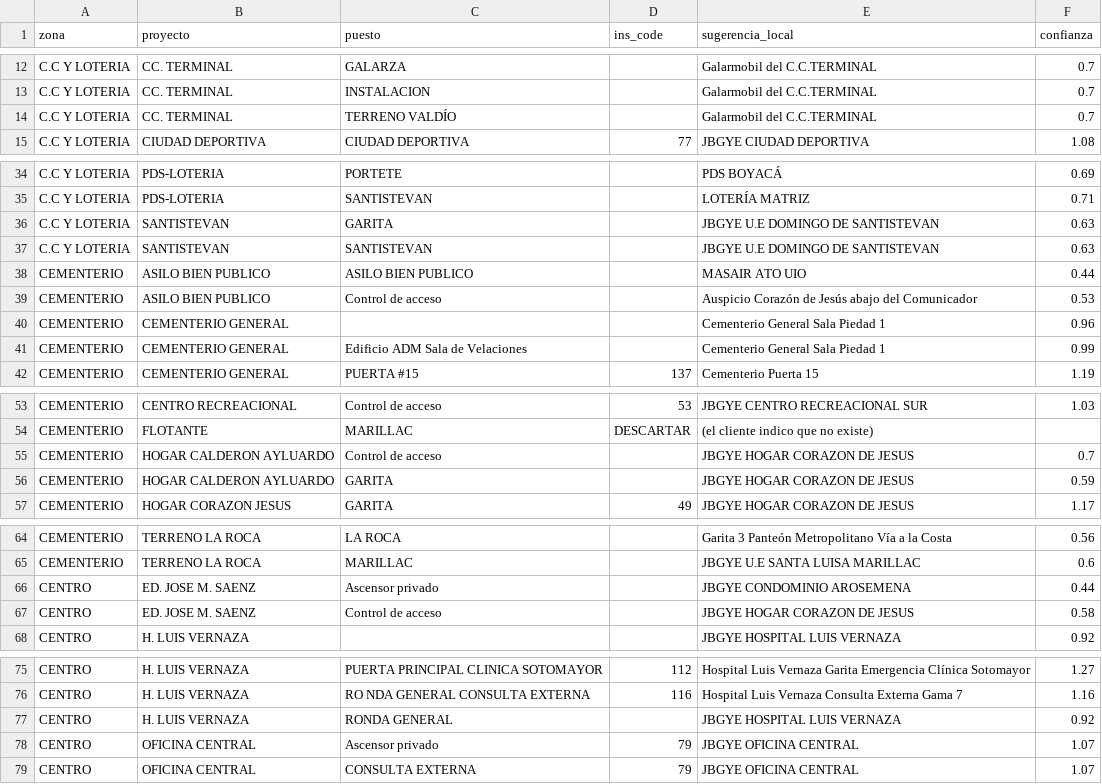
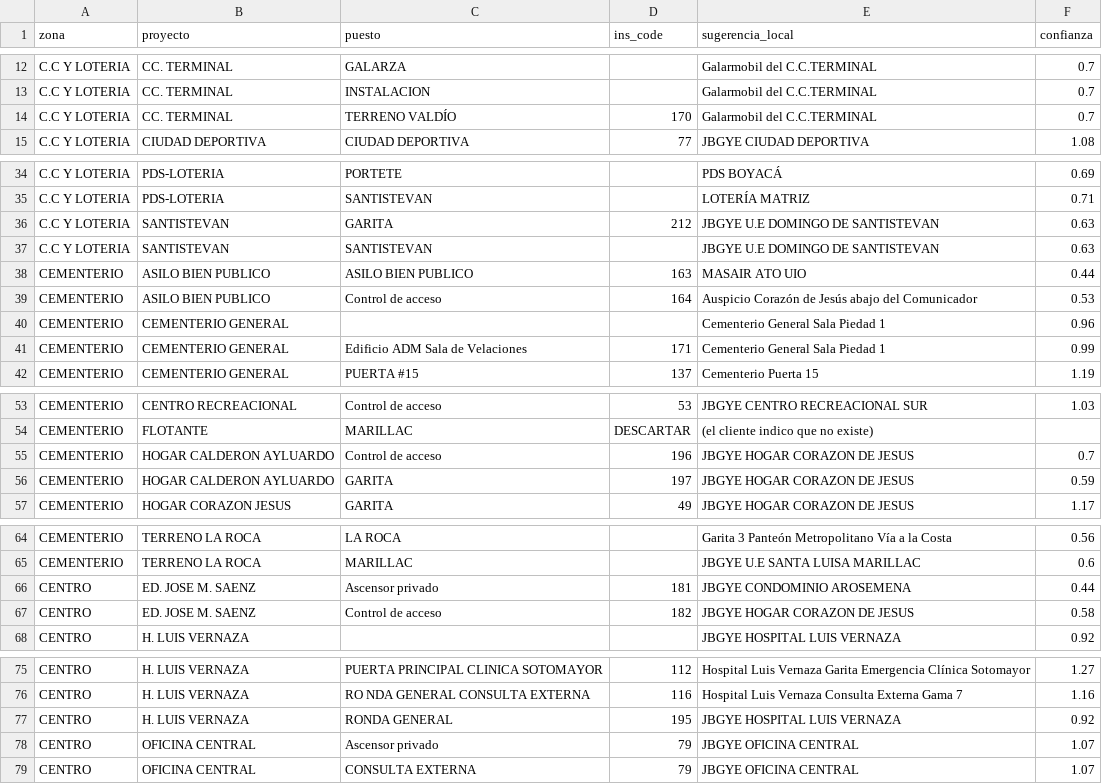
Before and after one commit to megaman0012/appguardia, a CSV file: docs/mapa-proyectos.csv, drawn as a sheet; only a part is shown, gaps mark what is left out; the diff covers the shown part only.

```diff
--- a/docs/mapa-proyectos.csv
+++ b/docs/mapa-proyectos.csv
@@ -13,3 +13,3 @@ C.C Y LOTERIA,CC. TERMINAL,GALARZA,,Galarmobil del C.C.TERMINAL,0.7
 C.C Y LOTERIA,CC. TERMINAL,INSTALACION,,Galarmobil del C.C.TERMINAL,0.7
-C.C Y LOTERIA,CC. TERMINAL,TERRENO VALDÍO,,Galarmobil del C.C.TERMINAL,0.7
+C.C Y LOTERIA,CC. TERMINAL,TERRENO VALDÍO,170,Galarmobil del C.C.TERMINAL,0.7
 C.C Y LOTERIA,CIUDAD DEPORTIVA,CIUDAD DEPORTIVA,77,JBGYE CIUDAD DEPORTIVA,1.08
@@ -35,8 +35,8 @@ C.C Y LOTERIA,PDS-LOTERIA,PORTETE,,PDS BOYACÁ,0.69
 C.C Y LOTERIA,PDS-LOTERIA,SANTISTEVAN,,LOTERÍA MATRIZ,0.71
-C.C Y LOTERIA,SANTISTEVAN,GARITA,,JBGYE U.E DOMINGO DE SANTISTEVAN,0.63
+C.C Y LOTERIA,SANTISTEVAN,GARITA,212,JBGYE U.E DOMINGO DE SANTISTEVAN,0.63
 C.C Y LOTERIA,SANTISTEVAN,SANTISTEVAN,,JBGYE U.E DOMINGO DE SANTISTEVAN,0.63
-CEMENTERIO,ASILO BIEN PUBLICO,ASILO BIEN PUBLICO,,MASAIR ATO UIO,0.44
-CEMENTERIO,ASILO BIEN PUBLICO,Control de acceso,,Auspicio Corazón de Jesús abajo del Comunicador,0.53
+CEMENTERIO,ASILO BIEN PUBLICO,ASILO BIEN PUBLICO,163,MASAIR ATO UIO,0.44
+CEMENTERIO,ASILO BIEN PUBLICO,Control de acceso,164,Auspicio Corazón de Jesús abajo del Comunicador,0.53
 CEMENTERIO,CEMENTERIO GENERAL,,,Cementerio General Sala Piedad 1,0.96
-CEMENTERIO,CEMENTERIO GENERAL,Edificio ADM Sala de Velaciones,,Cementerio General Sala Piedad 1,0.99
+CEMENTERIO,CEMENTERIO GENERAL,Edificio ADM Sala de Velaciones,171,Cementerio General Sala Piedad 1,0.99
 CEMENTERIO,CEMENTERIO GENERAL,PUERTA #15,137,Cementerio Puerta 15,1.19
@@ -54,4 +54,4 @@ CEMENTERIO,CENTRO RECREACIONAL,Control de acceso,53,JBGYE CENTRO RECREACIONAL SU
 CEMENTERIO,FLOTANTE,MARILLAC,DESCARTAR,(el cliente indico que no existe),
-CEMENTERIO,HOGAR CALDERON AYLUARDO,Control de acceso,,JBGYE HOGAR CORAZON DE JESUS,0.7
-CEMENTERIO,HOGAR CALDERON AYLUARDO,GARITA,,JBGYE HOGAR CORAZON DE JESUS,0.59
+CEMENTERIO,HOGAR CALDERON AYLUARDO,Control de acceso,196,JBGYE HOGAR CORAZON DE JESUS,0.7
+CEMENTERIO,HOGAR CALDERON AYLUARDO,GARITA,197,JBGYE HOGAR CORAZON DE JESUS,0.59
 CEMENTERIO,HOGAR CORAZON JESUS,GARITA,49,JBGYE HOGAR CORAZON DE JESUS,1.17
@@ -65,4 +65,4 @@ CEMENTERIO,TERRENO LA ROCA,LA ROCA,,Garita 3 Panteón Metropolitano Vía a la Co
 CEMENTERIO,TERRENO LA ROCA,MARILLAC,,JBGYE U.E SANTA LUISA MARILLAC,0.6
-CENTRO,ED. JOSE M. SAENZ,Ascensor privado,,JBGYE CONDOMINIO AROSEMENA,0.44
-CENTRO,ED. JOSE M. SAENZ,Control de acceso,,JBGYE HOGAR CORAZON DE JESUS,0.58
+CENTRO,ED. JOSE M. SAENZ,Ascensor privado,181,JBGYE CONDOMINIO AROSEMENA,0.44
+CENTRO,ED. JOSE M. SAENZ,Control de acceso,182,JBGYE HOGAR CORAZON DE JESUS,0.58
 CENTRO,H. LUIS VERNAZA,,,JBGYE HOSPITAL LUIS VERNAZA,0.92
@@ -76,3 +76,3 @@ CENTRO,H. LUIS VERNAZA,PUERTA PRINCIPAL  CLINICA SOTOMAYOR,112,Hospital Luis Ver
 CENTRO,H. LUIS VERNAZA,RO NDA GENERAL CONSULTA EXTERNA,116,Hospital Luis Vernaza Consulta Externa Gama 7,1.16
-CENTRO,H. LUIS VERNAZA,RONDA GENERAL,,JBGYE HOSPITAL LUIS VERNAZA,0.92
+CENTRO,H. LUIS VERNAZA,RONDA GENERAL,195,JBGYE HOSPITAL LUIS VERNAZA,0.92
 CENTRO,OFICINA CENTRAL,Ascensor privado,79,JBGYE OFICINA CENTRAL,1.07
```
Also changed, not shown: 1 edited cell elsewhere in this file.
